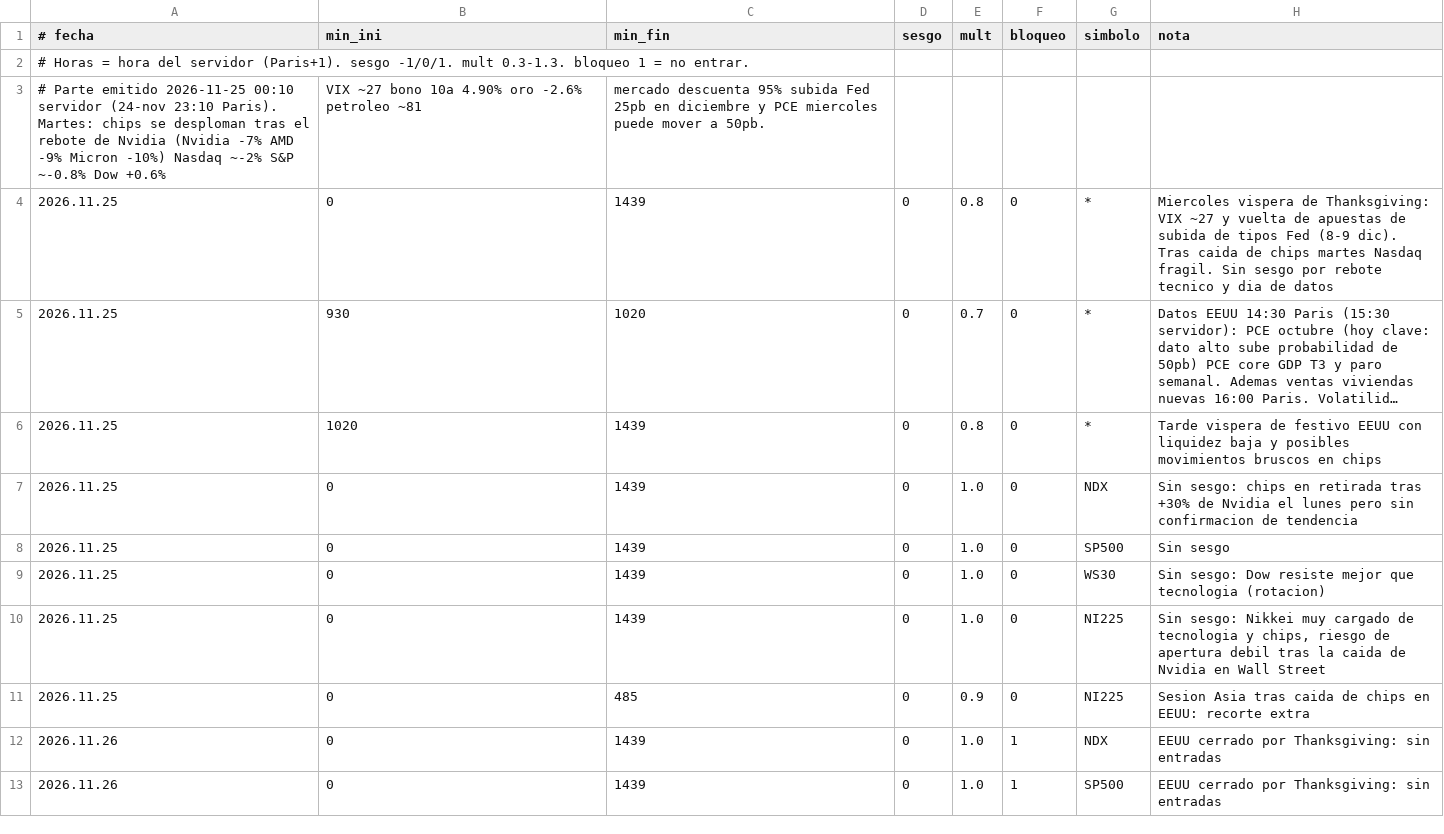
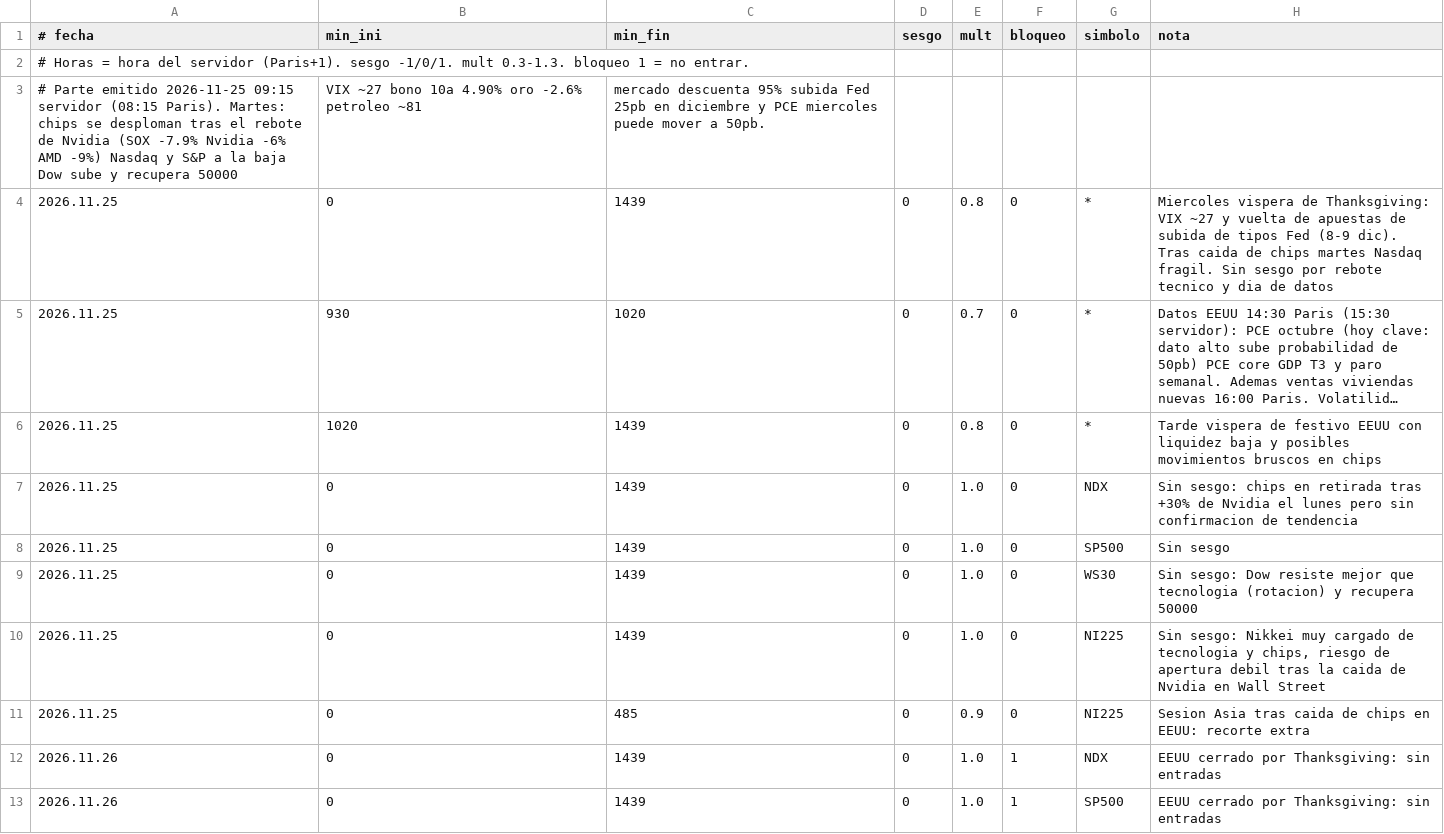
Before and after one commit to LOI73/swey-parte, a CSV file: brain_briefing.csv, drawn as a sheet; only a part is shown; long unchanged cells end in ….

```diff
--- a/brain_briefing.csv
+++ b/brain_briefing.csv
@@ -2,3 +2,3 @@
 # Horas = hora del servidor (Paris+1). sesgo -1/0/1. mult 0.3-1.3. bloqueo 1 = no entrar.
-# Parte emitido 2026-11-25 00:10 servidor (24-nov 23:10 Paris). Martes: chips se desploman tras el rebote de Nvidia (Nvidia -7% AMD -9% Micron -10%) Nasdaq ~-2% S&P ~-0.8% Dow +0.6%; VIX ~27 bono 10a 4.90% oro -2.6% petroleo ~81; mercado descuenta 95% subida Fed 25pb en diciembre y PCE miercoles puede mover a 50pb.
+# Parte emitido 2026-11-25 09:15 servidor (08:15 Paris). Martes: chips se desploman tras el rebote de Nvidia (SOX -7.9% Nvidia -6% AMD -9%) Nasdaq y S&P a la baja Dow sube y recupera 50000; VIX ~27 bono 10a 4.90% oro -2.6% petroleo ~81; mercado descuenta 95% subida Fed 25pb en diciembre y PCE miercoles puede mover a 50pb.
 2026.11.25;0;1439;0;0.8;0;*;Miercoles vispera de Thanksgiving: VIX ~27 y vuelta de apuestas de subida de tipos Fed (8-9 dic). Tras caida de chips martes Nasdaq fragil. Sin sesgo por rebote tecnico y dia de datos
@@ -8,3 +8,3 @@
 2026.11.25;0;1439;0;1.0;0;SP500;Sin sesgo
-2026.11.25;0;1439;0;1.0;0;WS30;Sin sesgo: Dow resiste mejor que tecnologia (rotacion)
+2026.11.25;0;1439;0;1.0;0;WS30;Sin sesgo: Dow resiste mejor que tecnologia (rotacion) y recupera 50000
 2026.11.25;0;1439;0;1.0;0;NI225;Sin sesgo: Nikkei muy cargado de tecnologia y chips, riesgo de apertura debil tras la caida de Nvidia en Wall Street
```
